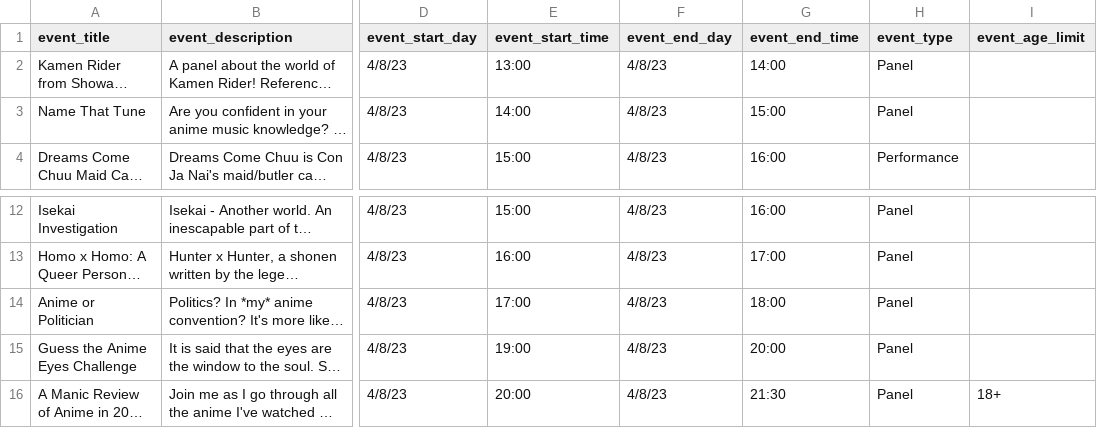
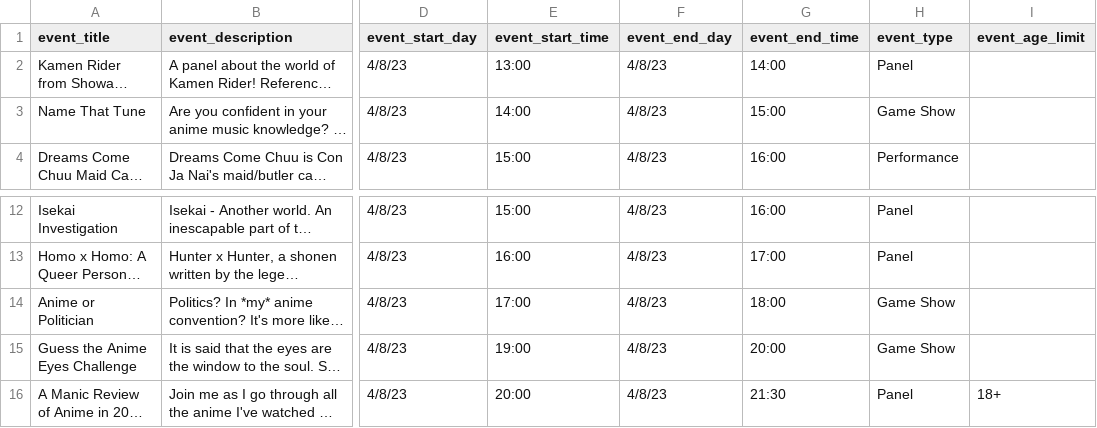
Before and after one commit to kir12/cjnwebapp, a CSV file: src/events.csv, drawn as a sheet; only a part is shown, gaps mark what is left out; long unchanged cells end in …; the diff names each change by its address in the sheet, - before the commit and + after, or states it on an @@ line.

Commit message:
move game show events to unique type

```diff
--- a/src/events.csv
+++ b/src/events.csv
-H3 (event_type): Panel
+H3 (event_type): Game Show
-H14:H15 (event_type): Panel
+H14:H15 (event_type): Game Show
```
